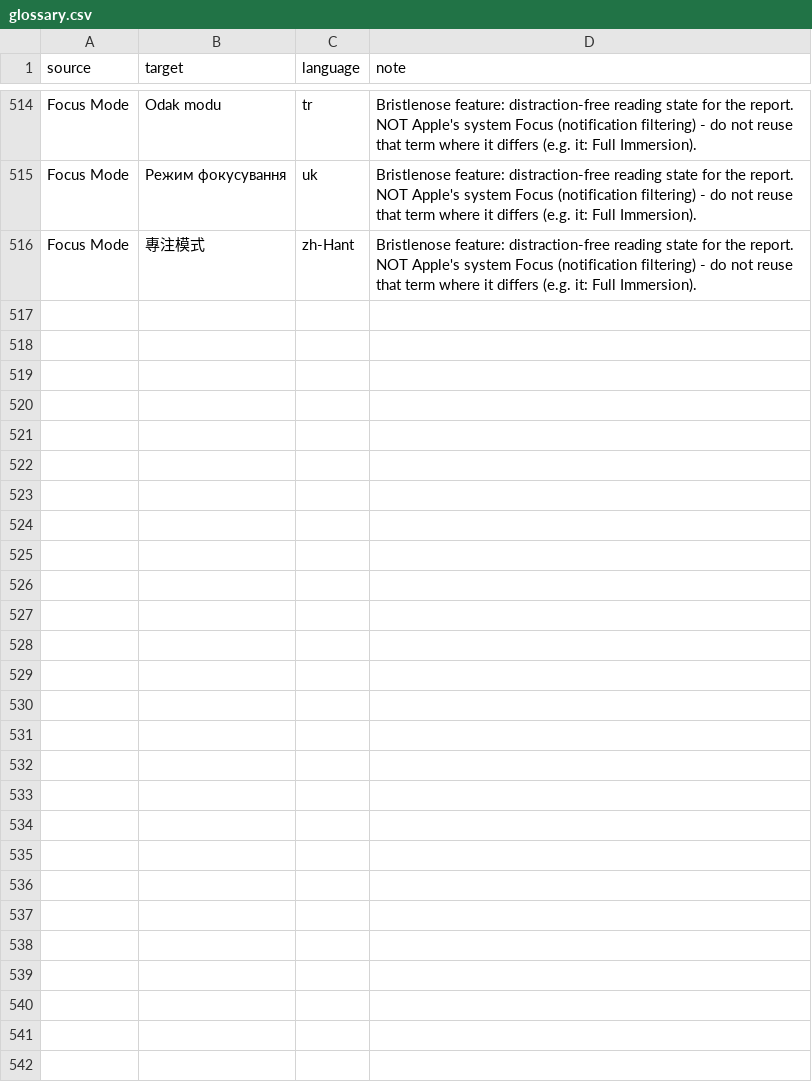
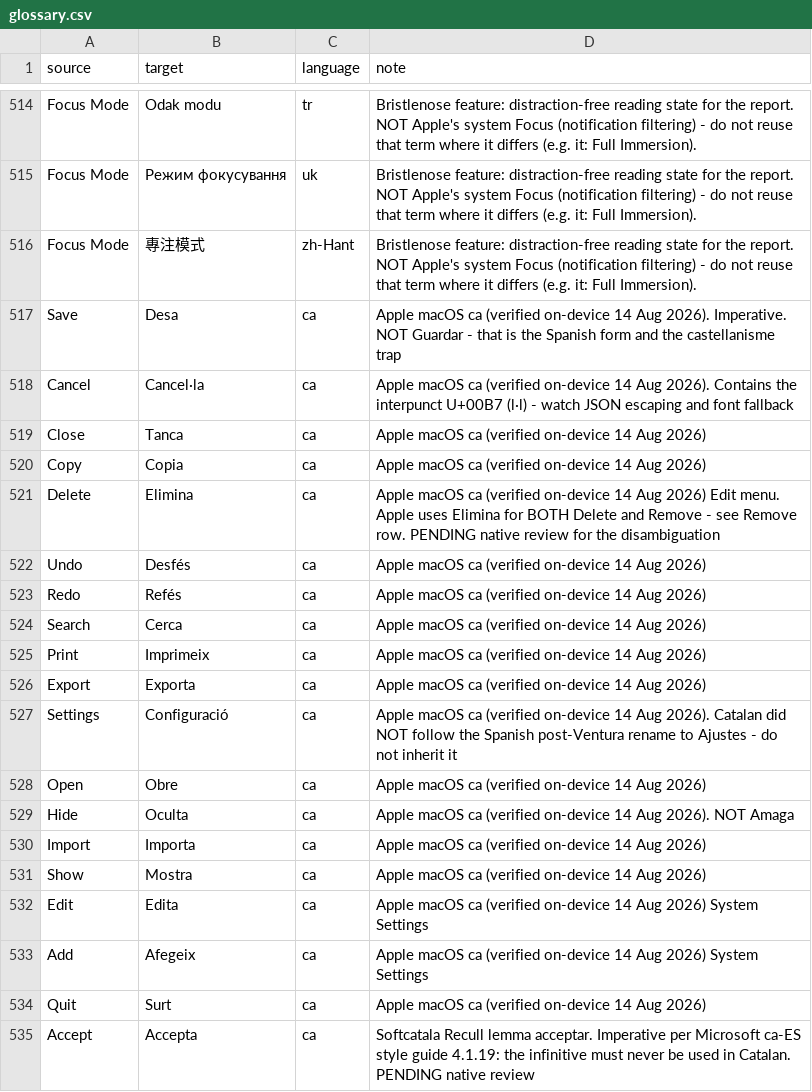
Before and after one commit to cassiocassio/bristlenose, a CSV file: bristlenose/locales/glossary.csv, drawn as a sheet; only a part is shown, gaps mark what is left out; the diff covers the shown part only.

```diff
--- a/bristlenose/locales/glossary.csv
+++ b/bristlenose/locales/glossary.csv
@@ -516 +516,20 @@ Focus Mode,Режим фокусування,uk,Bristlenose feature: distraction
 Focus Mode,專注模式,zh-Hant,Bristlenose feature: distraction-free reading state for the report. NOT Apple's system Focus (notification filtering) - do not reuse that term where it differs (e.g. it: Full Immersion).
+Save,Desa,ca,Apple macOS ca (verified on-device 14 Aug 2026). Imperative. NOT Guardar - that is the Spanish form and the castellanisme trap
+Cancel,Cancel·la,ca,Apple macOS ca (verified on-device 14 Aug 2026). Contains the interpunct U+00B7 (l·l) - watch JSON escaping and font fallback
+Close,Tanca,ca,Apple macOS ca (verified on-device 14 Aug 2026)
+Copy,Copia,ca,Apple macOS ca (verified on-device 14 Aug 2026)
+Delete,Elimina,ca,Apple macOS ca (verified on-device 14 Aug 2026) Edit menu. Apple uses Elimina for BOTH Delete and Remove - see Remove row. PENDING native review for the disambiguation
+Undo,Desfés,ca,Apple macOS ca (verified on-device 14 Aug 2026)
+Redo,Refés,ca,Apple macOS ca (verified on-device 14 Aug 2026)
+Search,Cerca,ca,Apple macOS ca (verified on-device 14 Aug 2026)
+Print,Imprimeix,ca,Apple macOS ca (verified on-device 14 Aug 2026)
+Export,Exporta,ca,Apple macOS ca (verified on-device 14 Aug 2026)
+Settings,Configuració,ca,Apple macOS ca (verified on-device 14 Aug 2026). Catalan did NOT follow the Spanish post-Ventura rename to Ajustes - do not inherit it
+Open,Obre,ca,Apple macOS ca (verified on-device 14 Aug 2026)
+Hide,Oculta,ca,Apple macOS ca (verified on-device 14 Aug 2026). NOT Amaga
+Import,Importa,ca,Apple macOS ca (verified on-device 14 Aug 2026)
+Show,Mostra,ca,Apple macOS ca (verified on-device 14 Aug 2026)
+Edit,Edita,ca,Apple macOS ca (verified on-device 14 Aug 2026) System Settings
+Add,Afegeix,ca,Apple macOS ca (verified on-device 14 Aug 2026) System Settings
+Quit,Surt,ca,Apple macOS ca (verified on-device 14 Aug 2026)
+Accept,Accepta,ca,Softcatala Recull lemma acceptar. Imperative per Microsoft ca-ES style guide 4.1.19: the infinitive must never be used in Catalan. PENDING native review
```
Also changed, not shown: 11 added rows elsewhere in this file, 1 other file.
